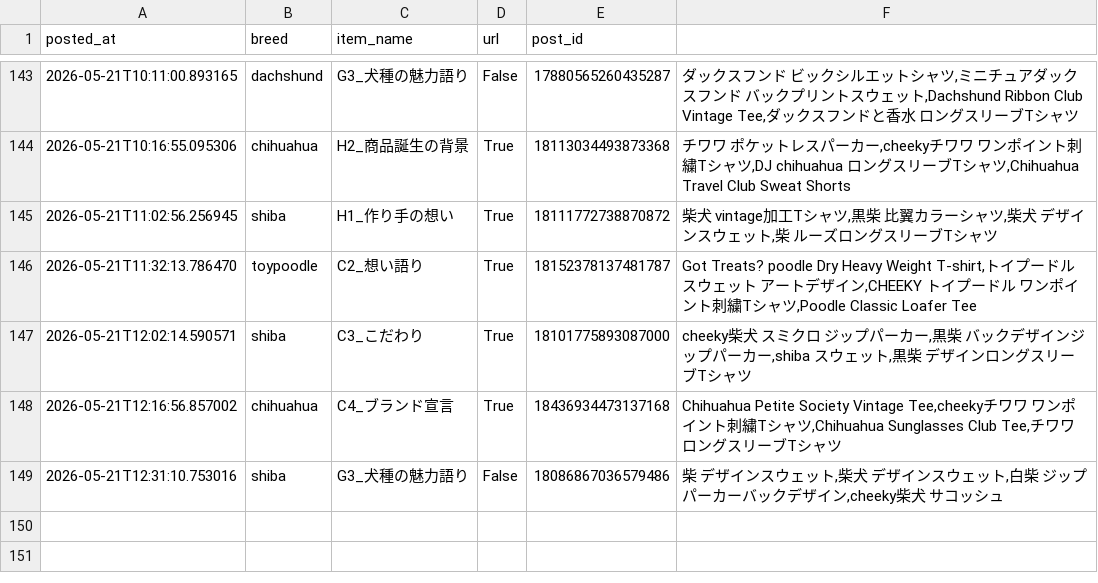
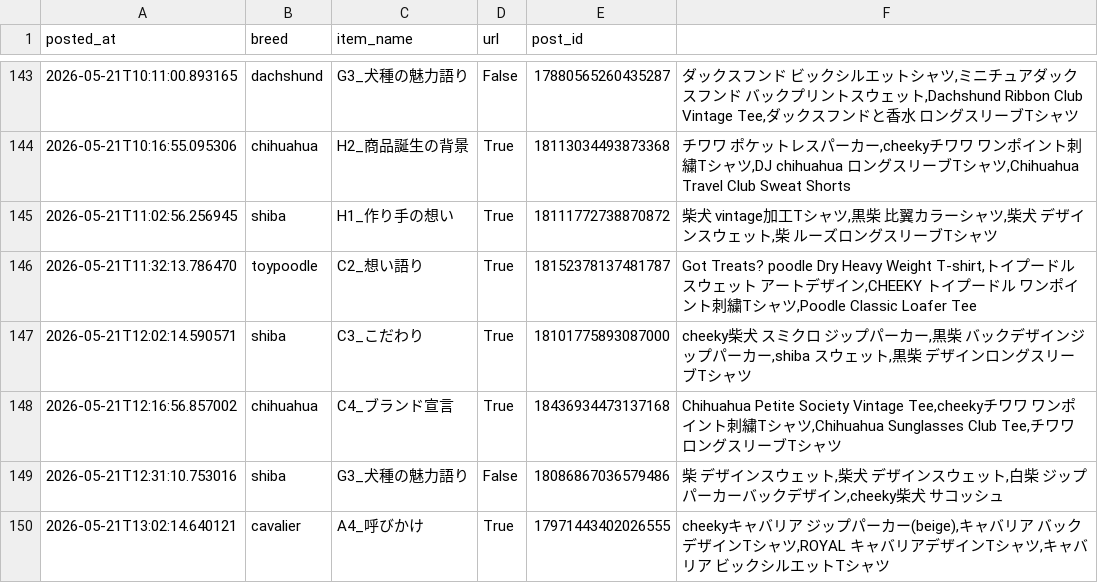
Before and after one commit to takaso123so/dgru-threads, a CSV file: logs/post_log.csv, drawn as a sheet; only a part is shown, gaps mark what is left out.

```diff
--- a/logs/post_log.csv
+++ b/logs/post_log.csv
@@ -149 +149,2 @@ posted_at,breed,item_name,url,post_id
 2026-05-21T12:31:10.753016,shiba,G3_犬種の魅力語り,False,18086867036579486,"柴　デザインスウェット,柴犬　デザインスウェット,白柴　ジップパーカーバックデザイン,cheeky柴犬　サコッシュ"
+2026-05-21T13:02:14.640121,cavalier,A4_呼びかけ,True,17971443402026555,"cheekyキャバリア　ジップパーカー(beige),キャバリア　バックデザインTシャツ,ROYAL キャバリアデザインTシャツ,キャバリア　ビックシルエットTシャツ"
```
